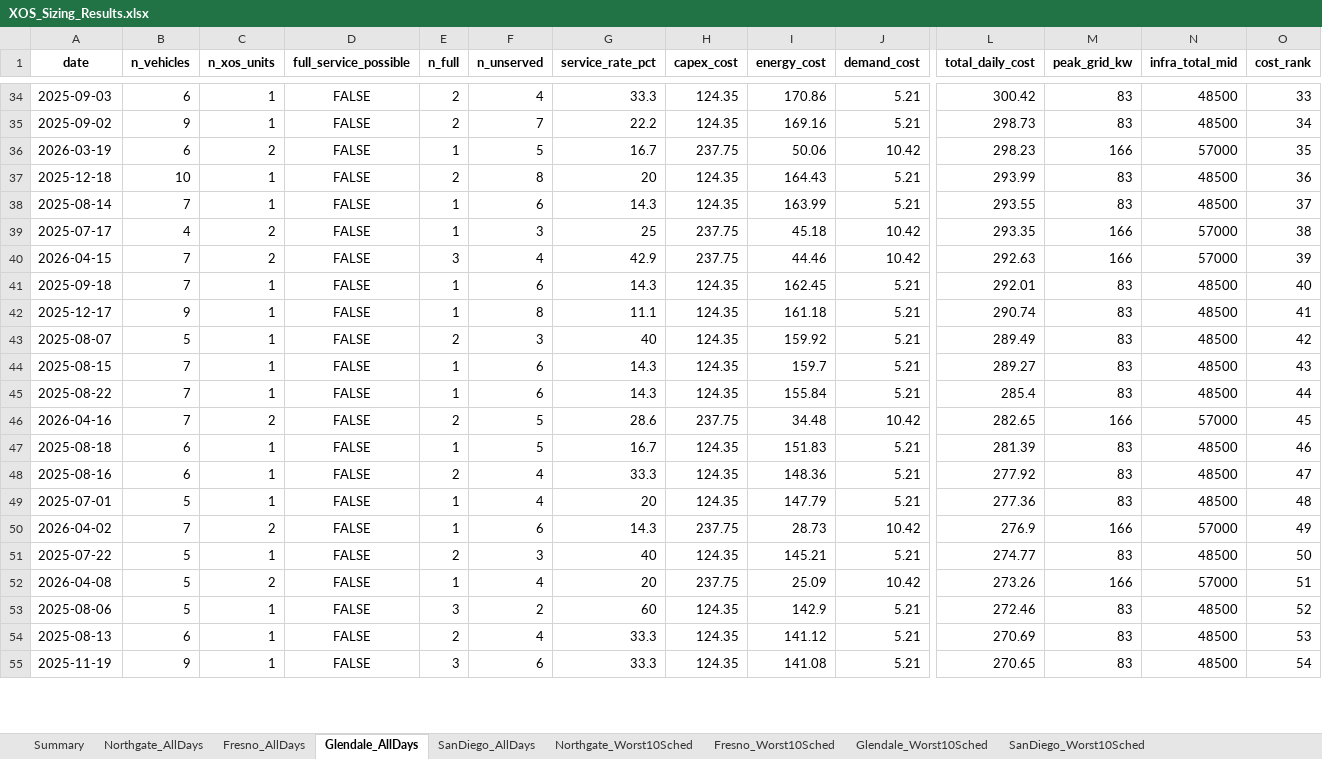
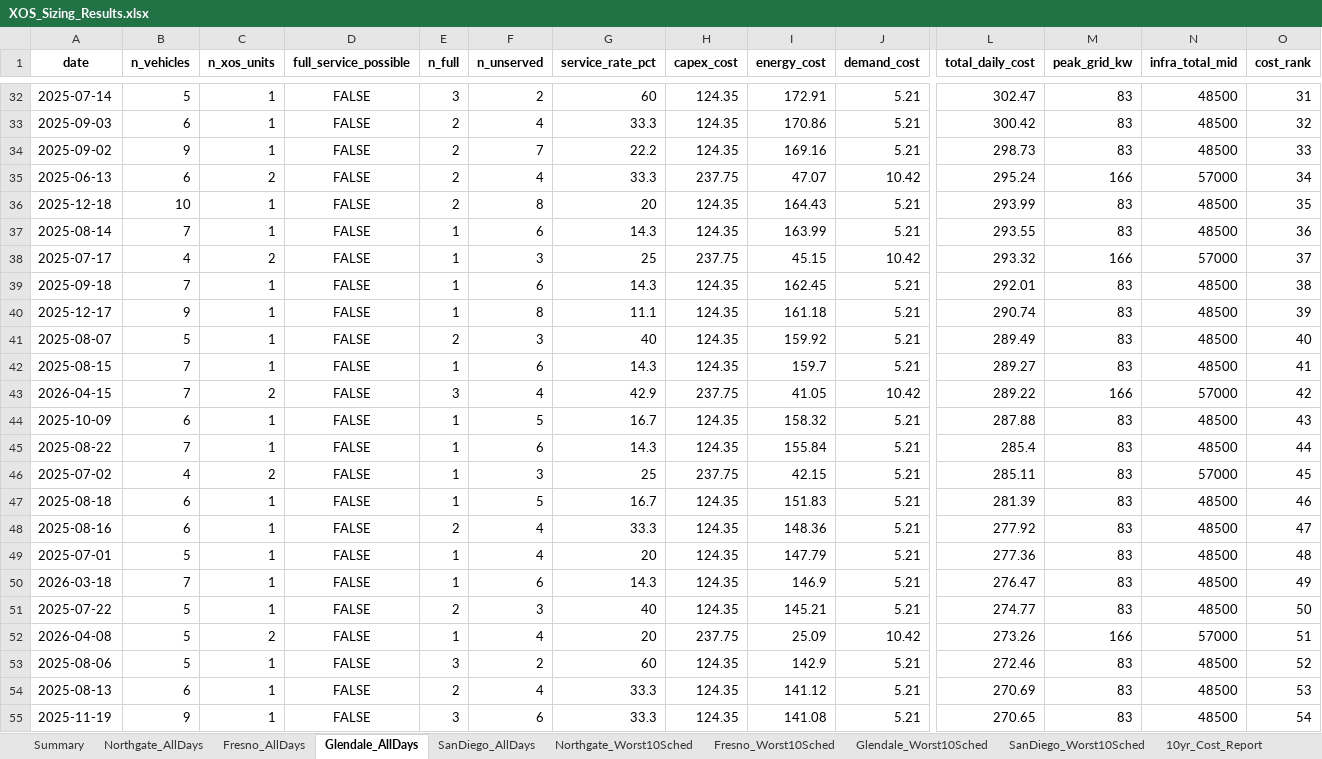
Before and after one commit to farmotar/mobile-dcfc-task-4482, an Excel workbook: xos_outputs/XOS_Sizing_Results.xlsx, sheet Glendale_AllDays, drawn as a sheet; only a part is shown, gaps mark what is left out; values as stored, in another font and other column widths than the file's, no borders; removed rows and columns are numbered as before the commit, all else as after; rows hold the shown columns only; the diff covers the shown part only; the diff names each change by its address in the sheet, - before the commit and + after, or states it on an @@ line.

```diff
--- a/xos_outputs/XOS_Sizing_Results.xlsx (sheet Glendale_AllDays)
+++ b/xos_outputs/XOS_Sizing_Results.xlsx (sheet Glendale_AllDays)
+sheet tab: 10yr_Cost_Report
+row 32: 2025-07-14 | 5 | 1 | FALSE | 3 | 2 | 60 | 124.35 | 172.91 | 5.21 | 302.47 | 83 | 48500 | 31
-O33 (cost_rank): 33
+O33 (cost_rank): 32
-O34 (cost_rank): 34
+O34 (cost_rank): 33
-A35 (date): 2026-03-19
+A35 (date): 2025-06-13
-E35 (n_full): 1
+E35 (n_full): 2
-F35 (n_unserved): 5
+F35 (n_unserved): 4
-G35 (service_rate_pct): 16.7
+G35 (service_rate_pct): 33.3
-I35 (energy_cost): 50.06
+I35 (energy_cost): 47.07
-L35 (total_daily_cost): 298.23
+L35 (total_daily_cost): 295.24
-O35 (cost_rank): 35
+O35 (cost_rank): 34
-O36 (cost_rank): 36
+O36 (cost_rank): 35
-O37 (cost_rank): 37
+O37 (cost_rank): 36
-I38 (energy_cost): 45.18
+I38 (energy_cost): 45.15
-L38 (total_daily_cost): 293.35
+L38 (total_daily_cost): 293.32
-O38 (cost_rank): 38
+O38 (cost_rank): 37
-row 40: 2026-04-15 | 7 | 2 | FALSE | 3 | 4 | 42.9 | 237.75 | 44.46 | 10.42 | 292.63 | 166 | 57000 | 39
-O39 (cost_rank): 40
+O39 (cost_rank): 38
-O40 (cost_rank): 41
+O40 (cost_rank): 39
-O41 (cost_rank): 42
+O41 (cost_rank): 40
-O42 (cost_rank): 43
+O42 (cost_rank): 41
+row 43: 2026-04-15 | 7 | 2 | FALSE | 3 | 4 | 42.9 | 237.75 | 41.05 | 10.42 | 289.22 | 166 | 57000 | 42
+row 44: 2025-10-09 | 6 | 1 | FALSE | 1 | 5 | 16.7 | 124.35 | 158.32 | 5.21 | 287.88 | 83 | 48500 | 43
-row 46: 2026-04-16 | 7 | 2 | FALSE | 2 | 5 | 28.6 | 237.75 | 34.48 | 10.42 | 282.65 | 166 | 57000 | 45
+row 46: 2025-07-02 | 4 | 2 | FALSE | 1 | 3 | 25 | 237.75 | 42.15 | 5.21 | 285.11 | 83 | 57000 | 45
-A50 (date): 2026-04-02
+A50 (date): 2026-03-18
-C50 (n_xos_units): 2
+C50 (n_xos_units): 1
-H50 (capex_cost): 237.75
+H50 (capex_cost): 124.35
-I50 (energy_cost): 28.73
+I50 (energy_cost): 146.9
-J50 (demand_cost): 10.42
+J50 (demand_cost): 5.21
-L50 (total_daily_cost): 276.9
+L50 (total_daily_cost): 276.47
-M50 (peak_grid_kw): 166
+M50 (peak_grid_kw): 83
-N50 (infra_total_mid): 57000
+N50 (infra_total_mid): 48500
```
Also changed, not shown: 13 added rows, 15 removed rows and 77 edited cells elsewhere in this sheet, sheet SanDiego_Worst10Sched, sheet Northgate_Worst10Sched, sheet SanDiego_AllDays, sheet Northgate_AllDays, sheet Fresno_Worst10Sched, sheet Fresno_AllDays, 2 more sheets, 20 other files.
